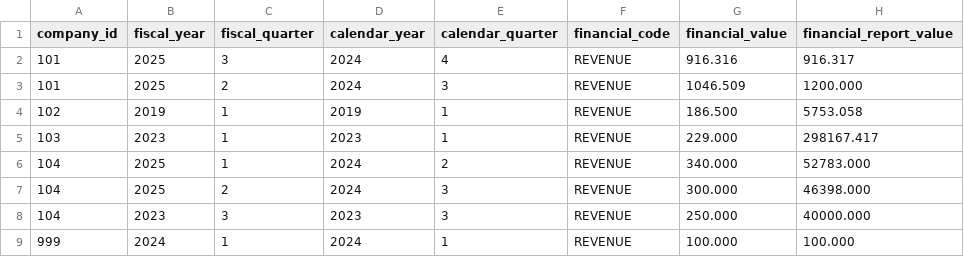
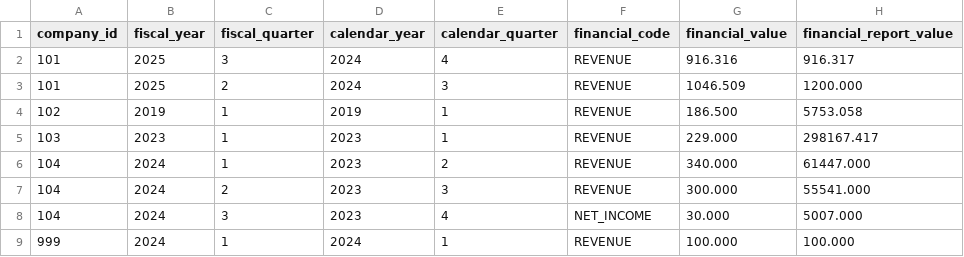
Before and after one commit to daniel-wong-tsmc/one_off, a CSV file: sample_data/FA.csv, drawn as a sheet.

```diff
--- a/sample_data/FA.csv
+++ b/sample_data/FA.csv
@@ -5,5 +5,5 @@ company_id;fiscal_year;fiscal_quarter;calendar_year;calendar_quarter;financial_c
 103;2023;1;2023;1;REVENUE;229.000;298167.417
-104;2025;1;2024;2;REVENUE;340.000;52783.000
-104;2025;2;2024;3;REVENUE;300.000;46398.000
-104;2023;3;2023;3;REVENUE;250.000;40000.000
+104;2024;1;2023;2;REVENUE;340.000;61447.000
+104;2024;2;2023;3;REVENUE;300.000;55541.000
+104;2024;3;2023;4;NET_INCOME;30.000;5007.000
 999;2024;1;2024;1;REVENUE;100.000;100.000
```
Also changed, not shown: 2 other files.
